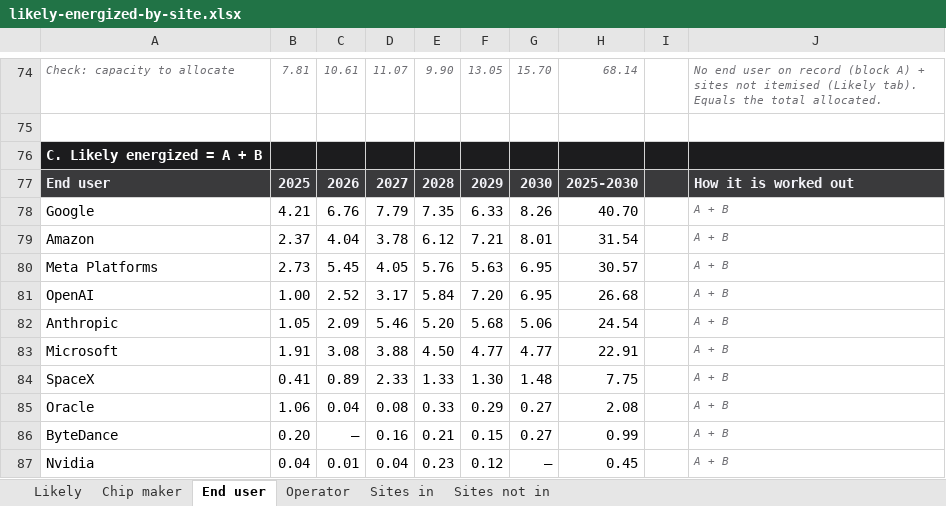
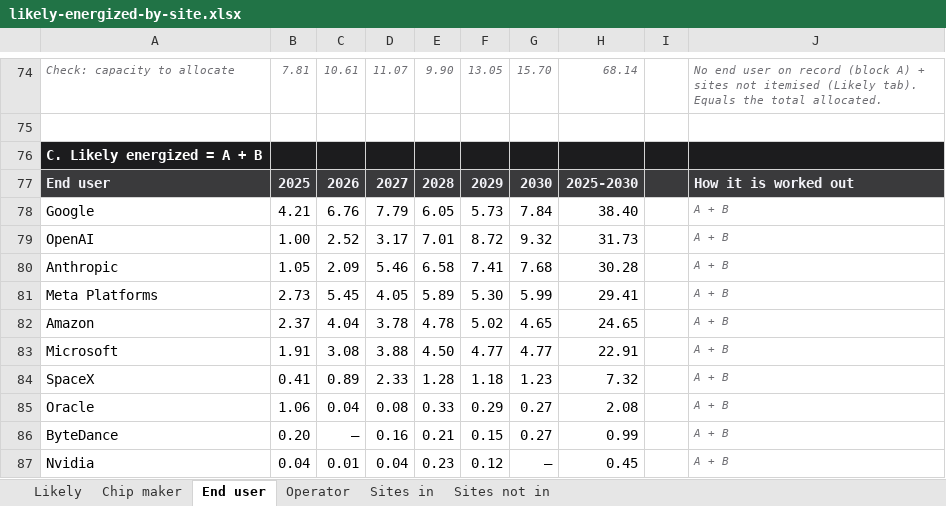
Before and after one commit to bernardhaswell/dcbuildsio, an Excel workbook: data/likely-energized-by-site.xlsx, sheet End user, drawn as a sheet; only a part is shown, gaps mark what is left out; values as stored, in another font and other column widths than the file's, no borders; removed rows and columns are numbered as before the commit, all else as after; the diff covers the shown part only; the diff names each change by its address in the sheet, - before the commit and + after, or states it on an @@ line.

```diff
--- a/data/likely-energized-by-site.xlsx (sheet End user)
+++ b/data/likely-energized-by-site.xlsx (sheet End user)
-E78: 7.35
+E78: 6.05
-F78: 6.33
+F78: 5.73
-G78: 8.26
+G78: 7.84
-H78: 40.70
+H78: 38.40
-row 79: Amazon | 2.37 | 4.04 | 3.78 | 6.12 | 7.21 | 8.01 | 31.54 |  | A + B
-row 80: Meta Platforms | 2.73 | 5.45 | 4.05 | 5.76 | 5.63 | 6.95 | 30.57 |  | A + B
-E79: 5.84
+E79: 7.01
-F79: 7.20
+F79: 8.72
-G79: 6.95
+G79: 9.32
-H79: 26.68
+H79: 31.73
-E80: 5.20
+E80: 6.58
-F80: 5.68
+F80: 7.41
-G80: 5.06
+G80: 7.68
-H80: 24.54
+H80: 30.28
+row 81: Meta Platforms | 2.73 | 5.45 | 4.05 | 5.89 | 5.30 | 5.99 | 29.41 |  | A + B
+row 82: Amazon | 2.37 | 4.04 | 3.78 | 4.78 | 5.02 | 4.65 | 24.65 |  | A + B
-E84: 1.33
+E84: 1.28
-F84: 1.30
+F84: 1.18
-G84: 1.48
+G84: 1.23
-H84: 7.75
+H84: 7.32
```
Also changed, not shown: 7 added rows, 4 removed rows, 4 moved rows and 68 edited cells elsewhere in this sheet, sheet Operator, formulas that keep their value, 3 other files.
